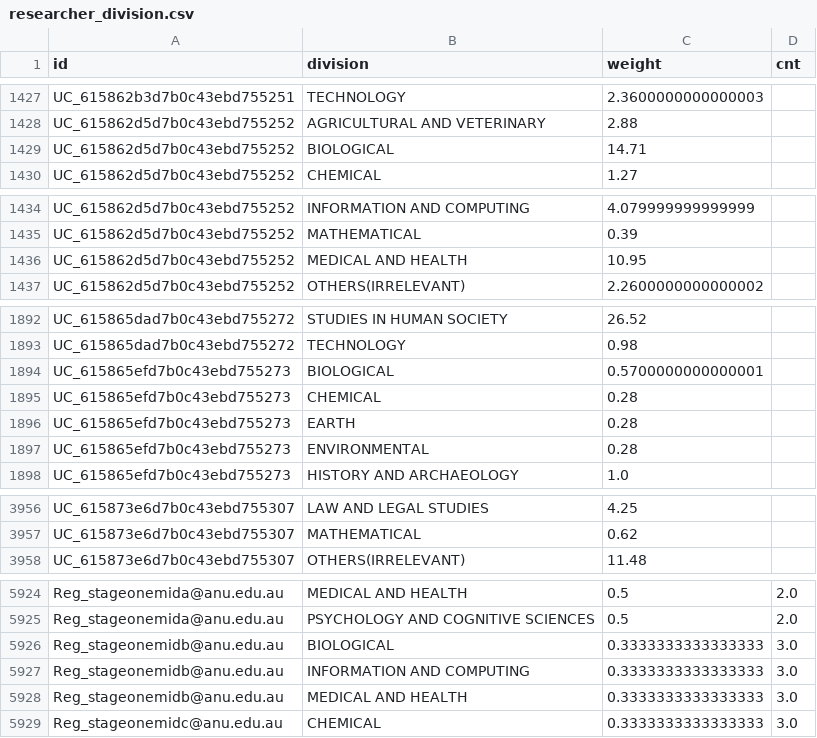
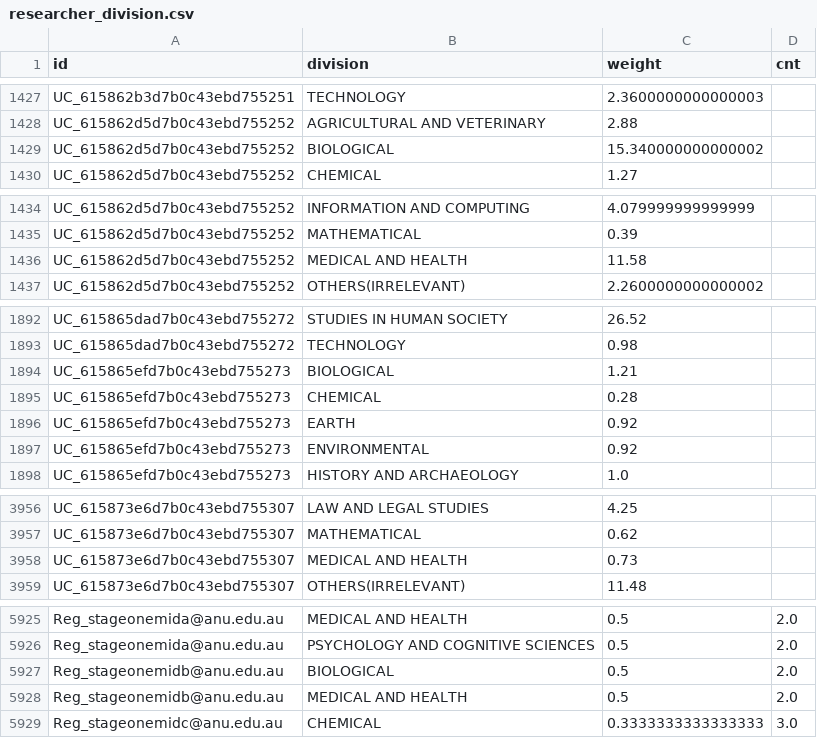
Before and after one commit to PipelineBot01/TendersPlus, a CSV file: matcher/researcher/assets/researcher_division.csv, drawn as a sheet; only a part is shown, gaps mark what is left out; the diff covers the shown part only.

```diff
--- a/matcher/researcher/assets/researcher_division.csv
+++ b/matcher/researcher/assets/researcher_division.csv
@@ -1428,3 +1428,3 @@ UC_615862b3d7b0c43ebd755251,TECHNOLOGY,2.3600000000000003,
 UC_615862d5d7b0c43ebd755252,AGRICULTURAL AND VETERINARY,2.88,
-UC_615862d5d7b0c43ebd755252,BIOLOGICAL,14.71,
+UC_615862d5d7b0c43ebd755252,BIOLOGICAL,15.340000000000002,
 UC_615862d5d7b0c43ebd755252,CHEMICAL,1.27,
@@ -1435,3 +1435,3 @@ UC_615862d5d7b0c43ebd755252,INFORMATION AND COMPUTING,4.079999999999999,
 UC_615862d5d7b0c43ebd755252,MATHEMATICAL,0.39,
-UC_615862d5d7b0c43ebd755252,MEDICAL AND HEALTH,10.95,
+UC_615862d5d7b0c43ebd755252,MEDICAL AND HEALTH,11.58,
 UC_615862d5d7b0c43ebd755252,OTHERS(IRRELEVANT),2.2600000000000002,
@@ -1893,6 +1893,6 @@ UC_615865dad7b0c43ebd755272,STUDIES IN HUMAN SOCIETY,26.52,
 UC_615865dad7b0c43ebd755272,TECHNOLOGY,0.98,
-UC_615865efd7b0c43ebd755273,BIOLOGICAL,0.5700000000000001,
+UC_615865efd7b0c43ebd755273,BIOLOGICAL,1.21,
 UC_615865efd7b0c43ebd755273,CHEMICAL,0.28,
-UC_615865efd7b0c43ebd755273,EARTH,0.28,
-UC_615865efd7b0c43ebd755273,ENVIRONMENTAL,0.28,
+UC_615865efd7b0c43ebd755273,EARTH,0.92,
+UC_615865efd7b0c43ebd755273,ENVIRONMENTAL,0.92,
 UC_615865efd7b0c43ebd755273,HISTORY AND ARCHAEOLOGY,1.0,
@@ -3957,2 +3957,3 @@ UC_615873e6d7b0c43ebd755307,LAW AND LEGAL STUDIES,4.25,
 UC_615873e6d7b0c43ebd755307,MATHEMATICAL,0.62,
+UC_615873e6d7b0c43ebd755307,MEDICAL AND HEALTH,0.73,
 UC_615873e6d7b0c43ebd755307,OTHERS(IRRELEVANT),11.48,
@@ -5925,5 +5926,4 @@ Reg_stageonemida@anu.edu.au,MEDICAL AND HEALTH,0.5,2.0
 Reg_stageonemida@anu.edu.au,PSYCHOLOGY AND COGNITIVE SCIENCES,0.5,2.0
-Reg_stageonemidb@anu.edu.au,BIOLOGICAL,0.3333333333333333,3.0
-Reg_stageonemidb@anu.edu.au,INFORMATION AND COMPUTING,0.3333333333333333,3.0
-Reg_stageonemidb@anu.edu.au,MEDICAL AND HEALTH,0.3333333333333333,3.0
+Reg_stageonemidb@anu.edu.au,BIOLOGICAL,0.5,2.0
+Reg_stageonemidb@anu.edu.au,MEDICAL AND HEALTH,0.5,2.0
 Reg_stageonemidc@anu.edu.au,CHEMICAL,0.3333333333333333,3.0
```
Also changed, not shown: 5 edited cells elsewhere in this file, matcher/researcher/assets/reg_researcher_info.csv, matcher/researcher/assets/tag_division_map.csv, 3 other files.
